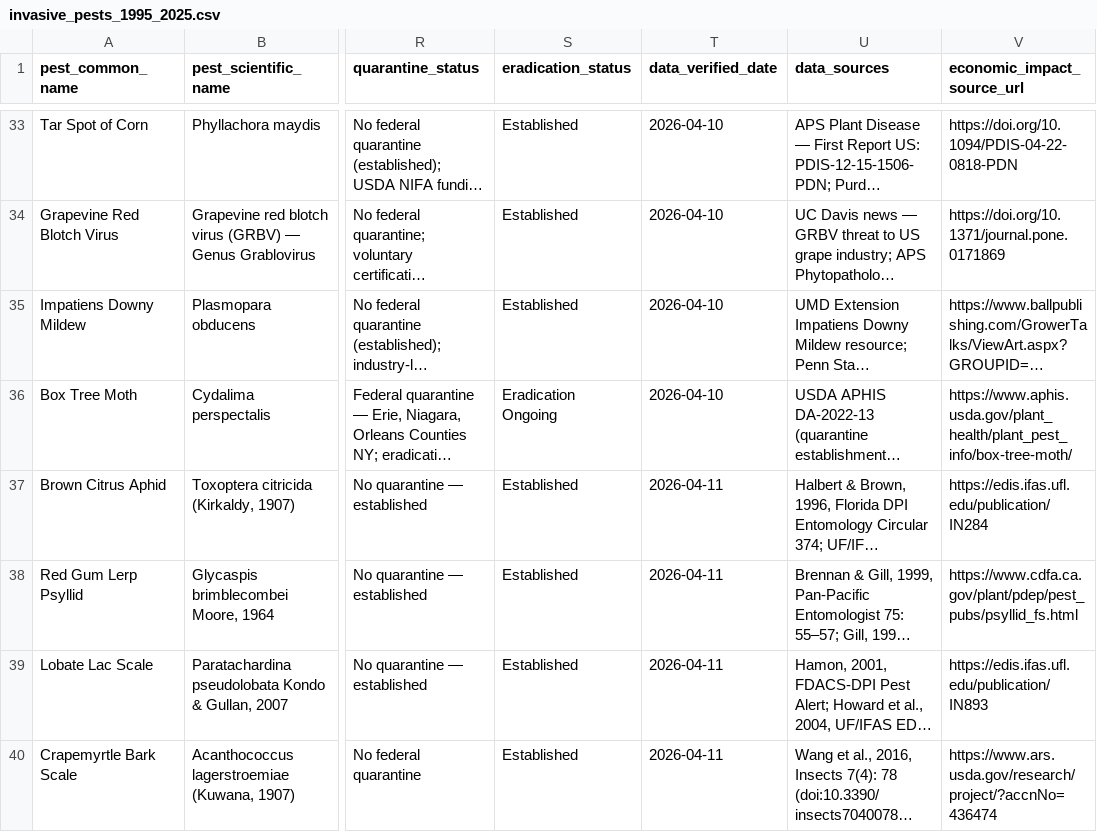
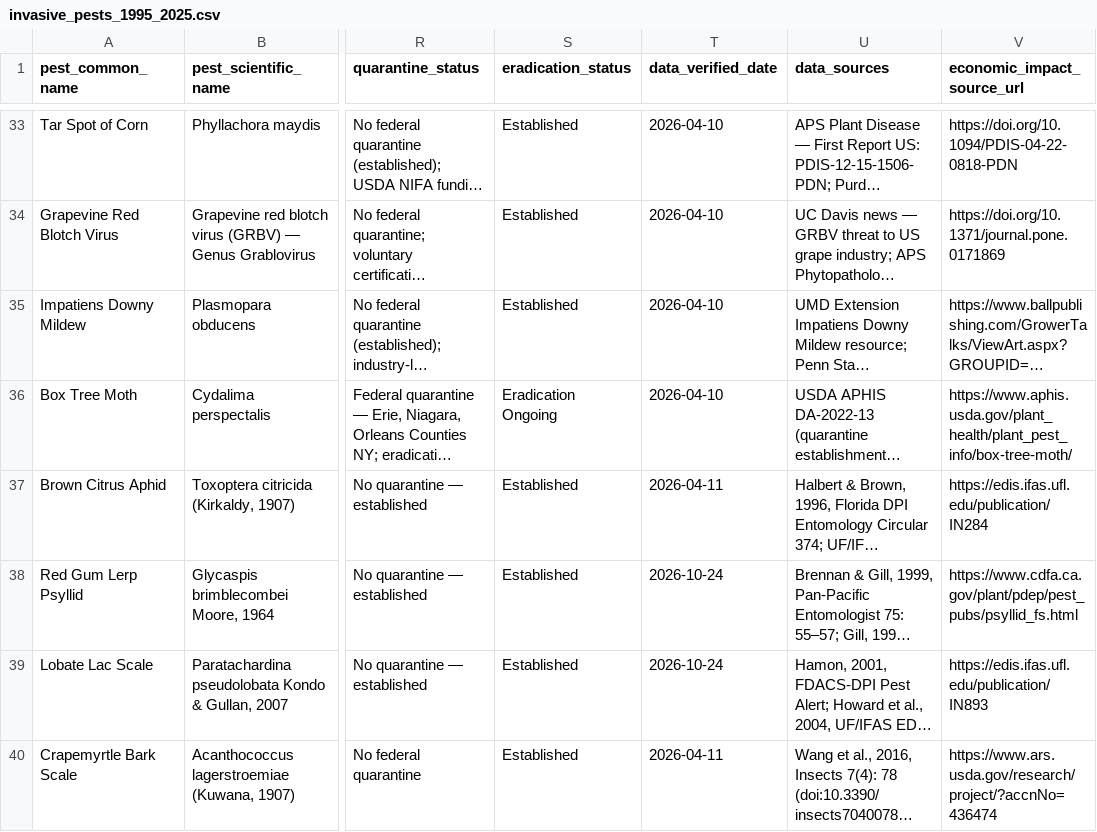
Before and after one commit to Mary-Akinyuwa/pesttrail, a CSV file: data/invasive_pests_1995_2025.csv, drawn as a sheet; only a part is shown, gaps mark what is left out; long unchanged cells end in …; the diff covers the shown part only; the diff names each change by its address in the sheet, - before the commit and + after, or states it on an @@ line.

```diff
--- a/data/invasive_pests_1995_2025.csv
+++ b/data/invasive_pests_1995_2025.csv
-T38:T39 (data_verified_date): 2026-04-11
+T38:T39 (data_verified_date): 2026-10-24
```
Also changed, not shown: 34 edited cells elsewhere in this file, 2 other files.
